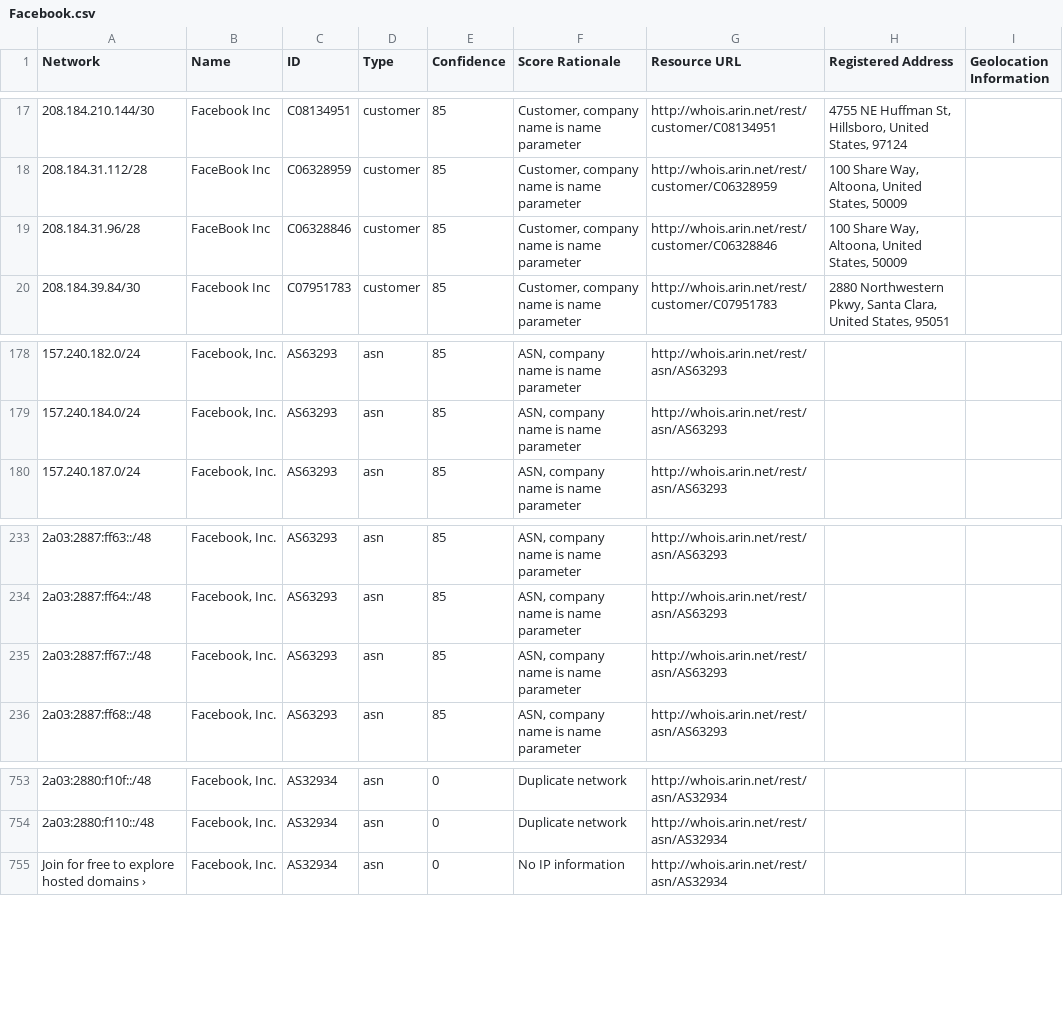
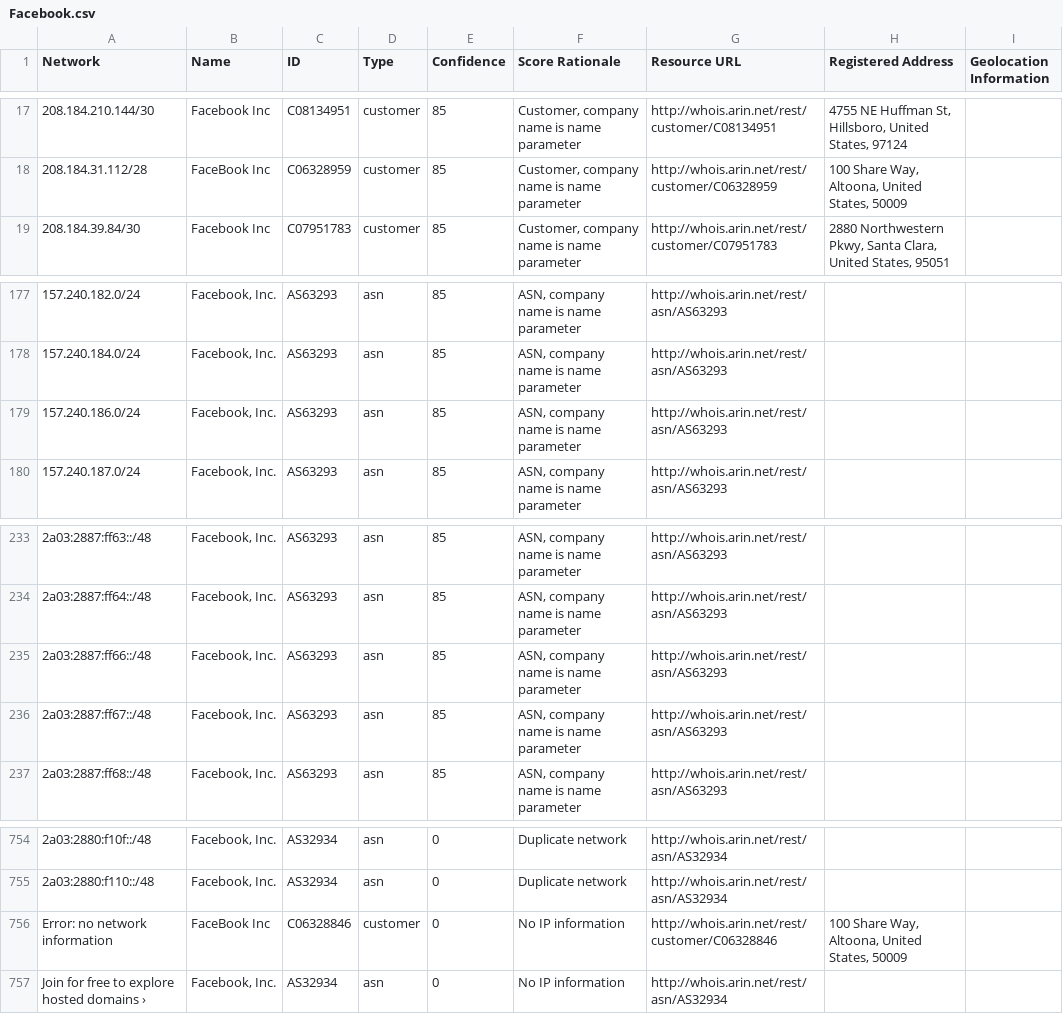
Before and after one commit to venkataramanab/NetblockTool, a CSV file: data/Facebook.csv, drawn as a sheet; only a part is shown, gaps mark what is left out.

```diff
--- a/data/Facebook.csv
+++ b/data/Facebook.csv
@@ -18,3 +18,2 @@ Network,Name,ID,Type,Confidence,Score Rationale,Resource URL,Registered Address,
 208.184.31.112/28,FaceBook Inc,C06328959,customer,85,"Customer, company name is name parameter",http://whois.arin.net/rest/customer/C06328959,"100 Share Way, Altoona, United States, 50009",
-208.184.31.96/28,FaceBook Inc,C06328846,customer,85,"Customer, company name is name parameter",http://whois.arin.net/rest/customer/C06328846,"100 Share Way, Altoona, United States, 50009",
 208.184.39.84/30,Facebook Inc,C07951783,customer,85,"Customer, company name is name parameter",http://whois.arin.net/rest/customer/C07951783,"2880 Northwestern Pkwy, Santa Clara, United States, 95051",
@@ -179,2 +178,3 @@ Network,Name,ID,Type,Confidence,Score Rationale,Resource URL,Registered Address,
 157.240.184.0/24,"Facebook, Inc.",AS63293,asn,85,"ASN, company name is name parameter",http://whois.arin.net/rest/asn/AS63293,,
+157.240.186.0/24,"Facebook, Inc.",AS63293,asn,85,"ASN, company name is name parameter",http://whois.arin.net/rest/asn/AS63293,,
 157.240.187.0/24,"Facebook, Inc.",AS63293,asn,85,"ASN, company name is name parameter",http://whois.arin.net/rest/asn/AS63293,,
@@ -234,2 +234,3 @@ Network,Name,ID,Type,Confidence,Score Rationale,Resource URL,Registered Address,
 2a03:2887:ff64::/48,"Facebook, Inc.",AS63293,asn,85,"ASN, company name is name parameter",http://whois.arin.net/rest/asn/AS63293,,
+2a03:2887:ff66::/48,"Facebook, Inc.",AS63293,asn,85,"ASN, company name is name parameter",http://whois.arin.net/rest/asn/AS63293,,
 2a03:2887:ff67::/48,"Facebook, Inc.",AS63293,asn,85,"ASN, company name is name parameter",http://whois.arin.net/rest/asn/AS63293,,
@@ -754,2 +755,3 @@ Network,Name,ID,Type,Confidence,Score Rationale,Resource URL,Registered Address,
 2a03:2880:f110::/48,"Facebook, Inc.",AS32934,asn,0,Duplicate network,http://whois.arin.net/rest/asn/AS32934,,
+Error: no network information,FaceBook Inc,C06328846,customer,0,No IP information,http://whois.arin.net/rest/customer/C06328846,"100 Share Way, Altoona, United States, 50009",
 Join for free to explore hosted domains ›,"Facebook, Inc.",AS32934,asn,0,No IP information,http://whois.arin.net/rest/asn/AS32934,,
```
Also changed, not shown: data/Google.csv.
